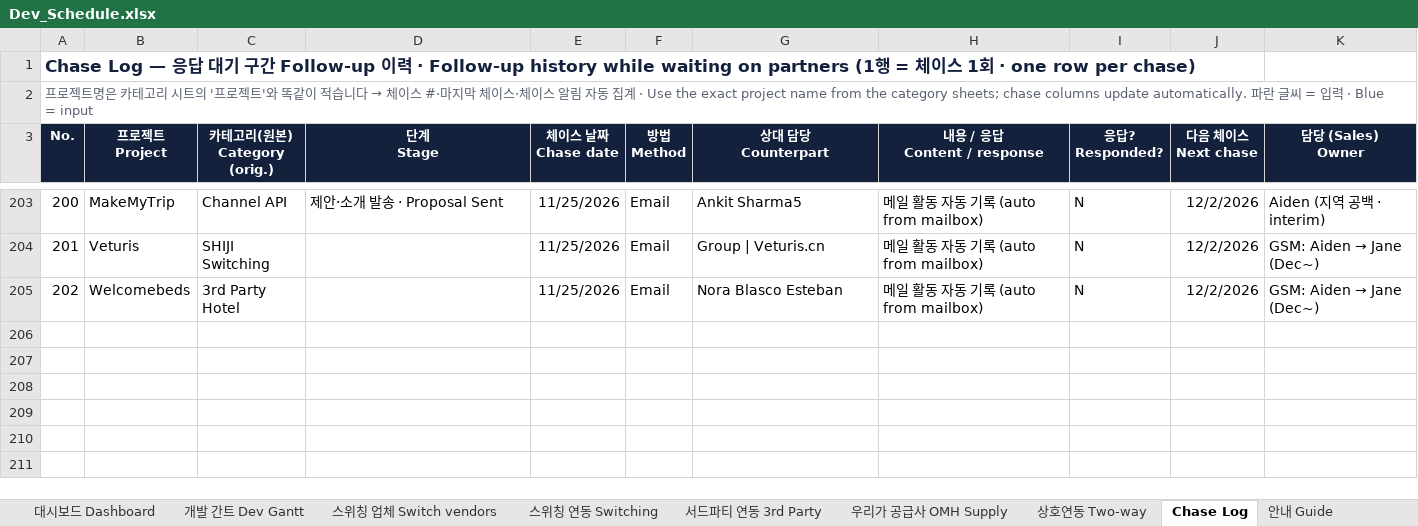
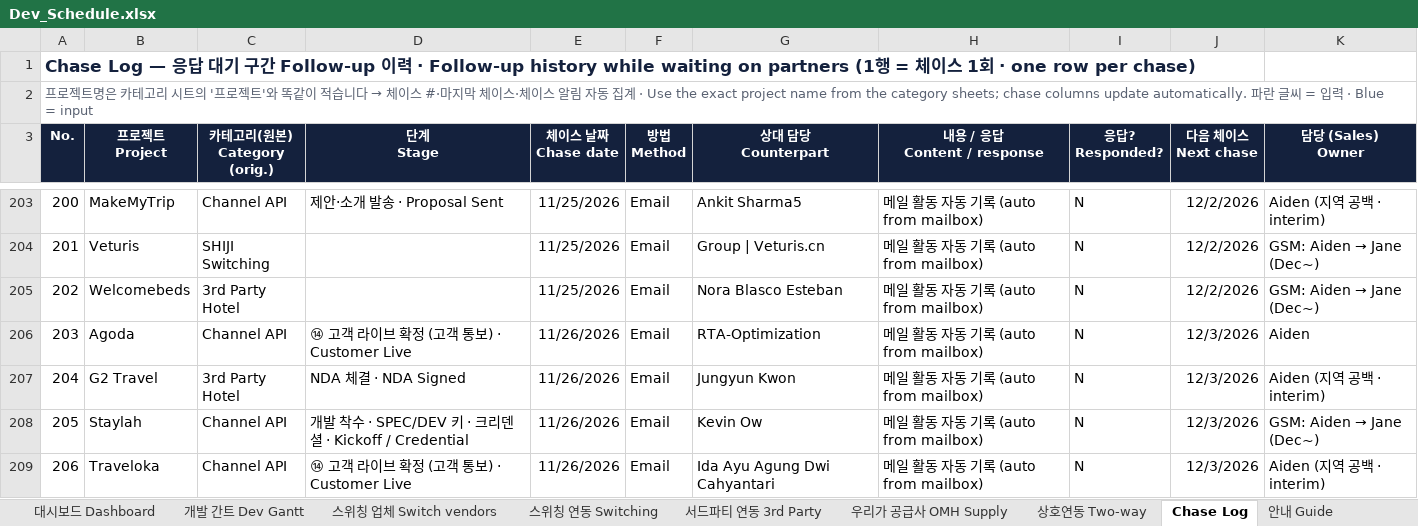
Before and after one commit to bstars00-rgb/Integration-Tracker, an Excel workbook: data/Dev_Schedule.xlsx, sheet Chase Log, drawn as a sheet; only a part is shown, gaps mark what is left out; values as stored, in another font and other column widths than the file's, no borders; the diff names each change by its address in the sheet, - before the commit and + after, or states it on an @@ line.

```diff
--- a/data/Dev_Schedule.xlsx (sheet Chase Log)
+++ b/data/Dev_Schedule.xlsx (sheet Chase Log)
+row 206: 203 | Agoda | Channel API | ⑭ 고객 라이브 확정 (고객 통보) · Customer Live | 11/26/2026 | Email | RTA-Optimization | 메일 활동 자동 기록 (auto from mailbox) | N | 12/3/2026 | Aiden
+row 207: 204 | G2 Travel | 3rd Party Hotel | NDA 체결 · NDA Signed | 11/26/2026 | Email | Jungyun Kwon | 메일 활동 자동 기록 (auto from mailbox) | N | 12/3/2026 | Aiden (지역 공백 · interim)
+row 208: 205 | Staylah | Channel API | 개발 착수 · SPEC/DEV 키 · 크리덴셜 · Kickoff / Credential | 11/26/2026 | Email | Kevin Ow | 메일 활동 자동 기록 (auto from mailbox) | N | 12/3/2026 | GSM: Aiden → Jane (Dec~)
+row 209: 206 | Traveloka | Channel API | ⑭ 고객 라이브 확정 (고객 통보) · Customer Live | 11/26/2026 | Email | Ida Ayu Agung Dwi Cahyantari | 메일 활동 자동 기록 (auto from mailbox) | N | 12/3/2026 | Aiden (지역 공백 · interim)
```
Also changed, not shown: sheet 상호연동 Two-way, sheet 스위칭 연동 Switching, sheet 대시보드 Dashboard, hidden cells, 3 other files.
